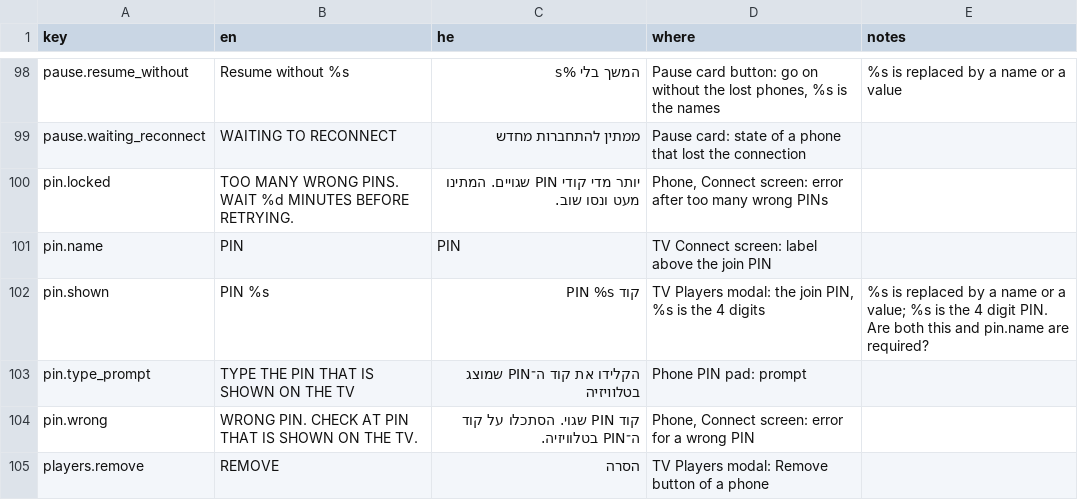
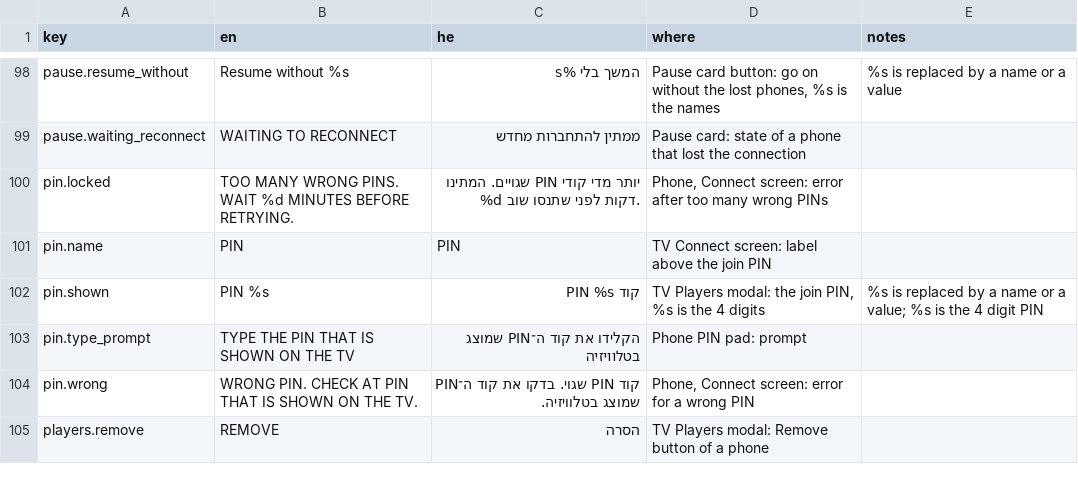
Before and after one commit to alonzo86/remote-play, a CSV file: assets/lang/strings.csv, drawn as a sheet; only a part is shown, gaps mark what is left out; the diff covers the shown part only.

```diff
--- a/assets/lang/strings.csv
+++ b/assets/lang/strings.csv
@@ -99,7 +99,7 @@ pause.resume_without,Resume without %s,המשך בלי %s,"Pause card button: go
 pause.waiting_reconnect,WAITING TO RECONNECT,ממתין להתחברות מחדש,Pause card: state of a phone that lost the connection,
-pin.locked,TOO MANY WRONG PINS. WAIT %d MINUTES BEFORE RETRYING.,יותר מדי קודי PIN שגויים. המתינו מעט ונסו שוב.,"Phone, Connect screen: error after too many wrong PINs",
+pin.locked,TOO MANY WRONG PINS. WAIT %d MINUTES BEFORE RETRYING.,יותר מדי קודי PIN שגויים. המתינו %d דקות לפני שתנסו שוב.,"Phone, Connect screen: error after too many wrong PINs",
 pin.name,PIN,PIN,TV Connect screen: label above the join PIN,
-pin.shown,PIN %s,קוד PIN %s,"TV Players modal: the join PIN, %s is the 4 digits",%s is replaced by a name or a value; %s is the 4 digit PIN. Are both this and pin.name are required?
+pin.shown,PIN %s,קוד PIN %s,"TV Players modal: the join PIN, %s is the 4 digits",%s is replaced by a name or a value; %s is the 4 digit PIN
 pin.type_prompt,TYPE THE PIN THAT IS SHOWN ON THE TV,הקלידו את קוד ה־PIN שמוצג בטלוויזיה,Phone PIN pad: prompt,
-pin.wrong,WRONG PIN. CHECK AT PIN THAT IS SHOWN ON THE TV.,קוד PIN שגוי. הסתכלו על קוד ה־PIN בטלוויזיה.,"Phone, Connect screen: error for a wrong PIN",
+pin.wrong,WRONG PIN. CHECK AT PIN THAT IS SHOWN ON THE TV.,קוד PIN שגוי. בדקו את קוד ה־PIN שמוצג בטלוויזיה.,"Phone, Connect screen: error for a wrong PIN",
 players.remove,REMOVE,הסרה,TV Players modal: Remove button of a phone,
```
Also changed, not shown: 1 added row, 2 removed rows and 67 edited cells elsewhere in this file, 17 other files.
